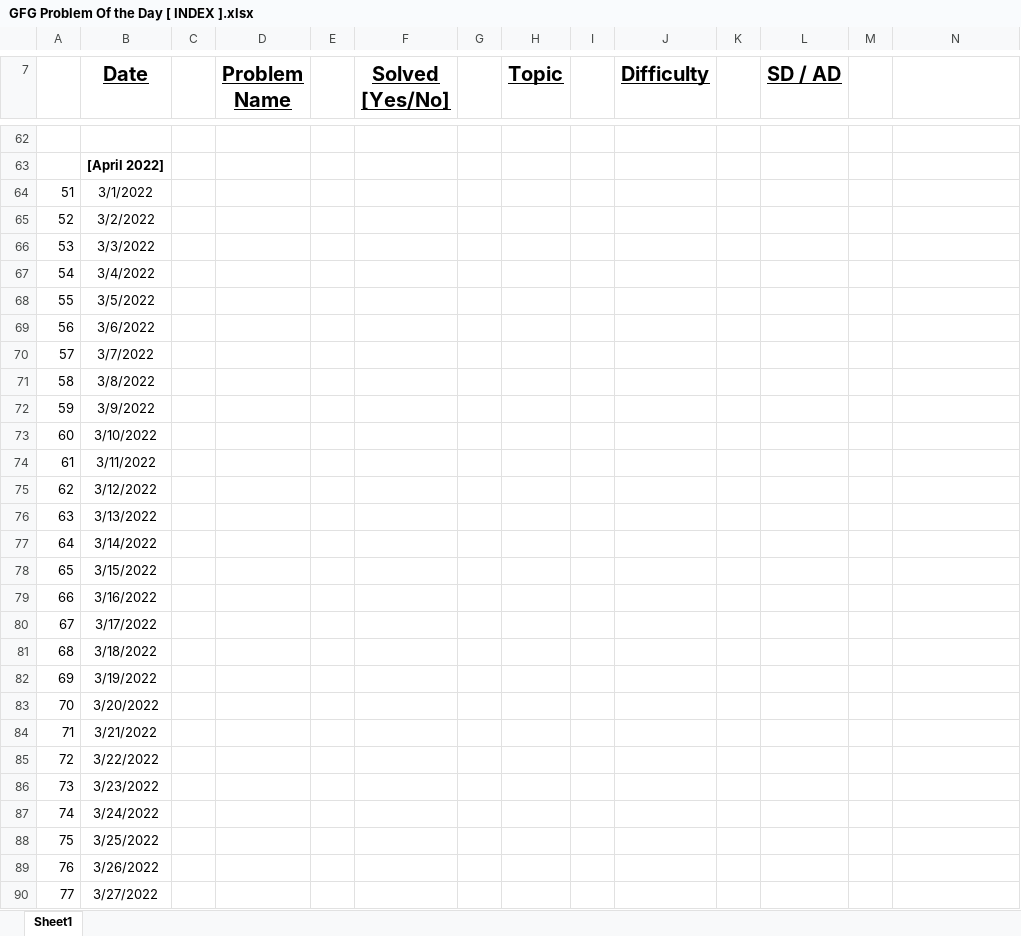
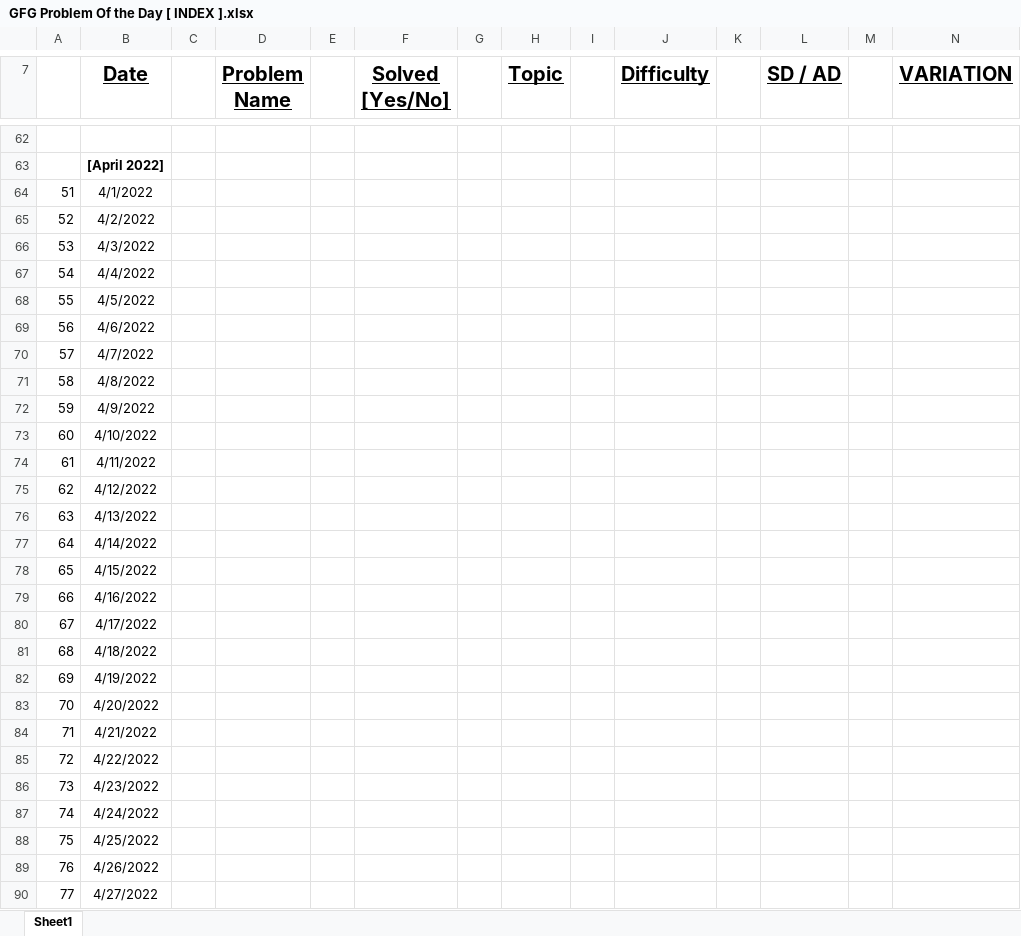
Before and after one commit to bishalchatterjee/GFG_POTD, an Excel workbook: GFG Problem Of the Day [ INDEX ].xlsx, sheet Sheet1, drawn as a sheet; only a part is shown, gaps mark what is left out; values as stored, in another font and other column widths than the file's, no borders; the diff covers the shown part only; the diff names each change by its address in the sheet, - before the commit and + after, or states it on an @@ line.

```diff
--- a/GFG Problem Of the Day [ INDEX ].xlsx (sheet Sheet1)
+++ b/GFG Problem Of the Day [ INDEX ].xlsx (sheet Sheet1)
-N7: (empty)
+N7: VARIATION
-B64 (Date): 3/1/2022
+B64 (Date): 4/1/2022
-B65 (Date): 3/2/2022
+B65 (Date): 4/2/2022
-B66 (Date): 3/3/2022
+B66 (Date): 4/3/2022
-B67 (Date): 3/4/2022
+B67 (Date): 4/4/2022
-B68 (Date): 3/5/2022
+B68 (Date): 4/5/2022
-B69 (Date): 3/6/2022
+B69 (Date): 4/6/2022
-B70 (Date): 3/7/2022
+B70 (Date): 4/7/2022
-B71 (Date): 3/8/2022
+B71 (Date): 4/8/2022
-B72 (Date): 3/9/2022
+B72 (Date): 4/9/2022
-B73 (Date): 3/10/2022
+B73 (Date): 4/10/2022
-B74 (Date): 3/11/2022
+B74 (Date): 4/11/2022
-B75 (Date): 3/12/2022
+B75 (Date): 4/12/2022
-B76 (Date): 3/13/2022
+B76 (Date): 4/13/2022
-B77 (Date): 3/14/2022
+B77 (Date): 4/14/2022
-B78 (Date): 3/15/2022
+B78 (Date): 4/15/2022
-B79 (Date): 3/16/2022
+B79 (Date): 4/16/2022
-B80 (Date): 3/17/2022
+B80 (Date): 4/17/2022
-B81 (Date): 3/18/2022
+B81 (Date): 4/18/2022
-B82 (Date): 3/19/2022
+B82 (Date): 4/19/2022
-B83 (Date): 3/20/2022
+B83 (Date): 4/20/2022
-B84 (Date): 3/21/2022
+B84 (Date): 4/21/2022
-B85 (Date): 3/22/2022
+B85 (Date): 4/22/2022
-B86 (Date): 3/23/2022
+B86 (Date): 4/23/2022
-B87 (Date): 3/24/2022
+B87 (Date): 4/24/2022
-B88 (Date): 3/25/2022
+B88 (Date): 4/25/2022
-B89 (Date): 3/26/2022
+B89 (Date): 4/26/2022
-B90 (Date): 3/27/2022
+B90 (Date): 4/27/2022
```
Also changed, not shown: 109 added rows, 10 removed rows and 36 edited cells elsewhere in this sheet, 23 other files.
